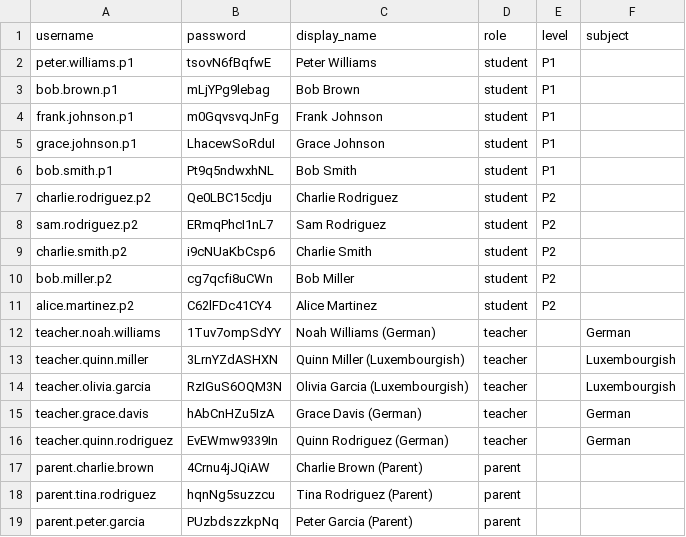
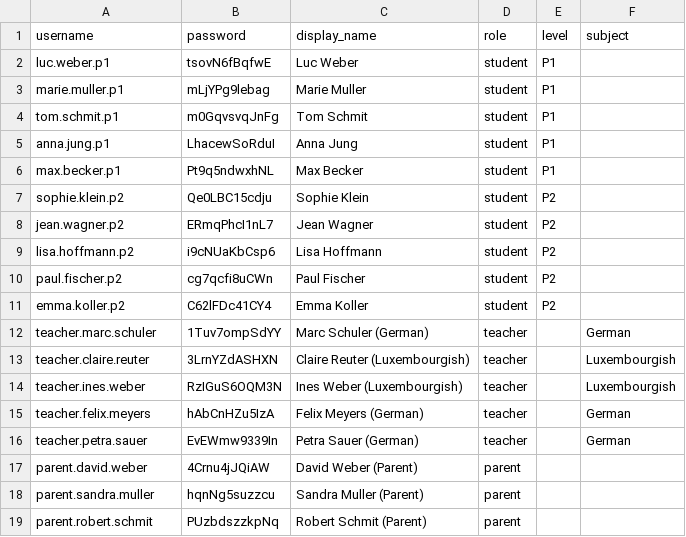
Before and after one commit to abishake-07/luxchat-hackathon, a CSV file: luxchat-spaces-manager/data/fake_users_Test_School.csv, drawn as a sheet.

```diff
--- a/luxchat-spaces-manager/data/fake_users_Test_School.csv
+++ b/luxchat-spaces-manager/data/fake_users_Test_School.csv
@@ -1,19 +1,19 @@
 username,password,display_name,role,level,subject
-peter.williams.p1,tsovN6fBqfwE,Peter Williams,student,P1,
-bob.brown.p1,mLjYPg9lebag,Bob Brown,student,P1,
-frank.johnson.p1,m0GqvsvqJnFg,Frank Johnson,student,P1,
-grace.johnson.p1,LhacewSoRduI,Grace Johnson,student,P1,
-bob.smith.p1,Pt9q5ndwxhNL,Bob Smith,student,P1,
-charlie.rodriguez.p2,Qe0LBC15cdju,Charlie Rodriguez,student,P2,
-sam.rodriguez.p2,ERmqPhcI1nL7,Sam Rodriguez,student,P2,
-charlie.smith.p2,i9cNUaKbCsp6,Charlie Smith,student,P2,
-bob.miller.p2,cg7qcfi8uCWn,Bob Miller,student,P2,
-alice.martinez.p2,C62lFDc41CY4,Alice Martinez,student,P2,
-teacher.noah.williams,1Tuv7ompSdYY,Noah Williams (German),teacher,,German
-teacher.quinn.miller,3LrnYZdASHXN,Quinn Miller (Luxembourgish),teacher,,Luxembourgish
-teacher.olivia.garcia,RzIGuS6OQM3N,Olivia Garcia (Luxembourgish),teacher,,Luxembourgish
-teacher.grace.davis,hAbCnHZu5IzA,Grace Davis (German),teacher,,German
-teacher.quinn.rodriguez,EvEWmw9339In,Quinn Rodriguez (German),teacher,,German
-parent.charlie.brown,4Crnu4jJQiAW,Charlie Brown (Parent),parent,,
-parent.tina.rodriguez,hqnNg5suzzcu,Tina Rodriguez (Parent),parent,,
-parent.peter.garcia,PUzbdszzkpNq,Peter Garcia (Parent),parent,,
+luc.weber.p1,tsovN6fBqfwE,Luc Weber,student,P1,
+marie.muller.p1,mLjYPg9lebag,Marie Muller,student,P1,
+tom.schmit.p1,m0GqvsvqJnFg,Tom Schmit,student,P1,
+anna.jung.p1,LhacewSoRduI,Anna Jung,student,P1,
+max.becker.p1,Pt9q5ndwxhNL,Max Becker,student,P1,
+sophie.klein.p2,Qe0LBC15cdju,Sophie Klein,student,P2,
+jean.wagner.p2,ERmqPhcI1nL7,Jean Wagner,student,P2,
+lisa.hoffmann.p2,i9cNUaKbCsp6,Lisa Hoffmann,student,P2,
+paul.fischer.p2,cg7qcfi8uCWn,Paul Fischer,student,P2,
+emma.koller.p2,C62lFDc41CY4,Emma Koller,student,P2,
+teacher.marc.schuler,1Tuv7ompSdYY,Marc Schuler (German),teacher,,German
+teacher.claire.reuter,3LrnYZdASHXN,Claire Reuter (Luxembourgish),teacher,,Luxembourgish
+teacher.ines.weber,RzIGuS6OQM3N,Ines Weber (Luxembourgish),teacher,,Luxembourgish
+teacher.felix.meyers,hAbCnHZu5IzA,Felix Meyers (German),teacher,,German
+teacher.petra.sauer,EvEWmw9339In,Petra Sauer (German),teacher,,German
+parent.david.weber,4Crnu4jJQiAW,David Weber (Parent),parent,,
+parent.sandra.muller,hqnNg5suzzcu,Sandra Muller (Parent),parent,,
+parent.robert.schmit,PUzbdszzkpNq,Robert Schmit (Parent),parent,,
```
Also changed, not shown: luxchat-spaces-manager/data/parent_student_relationships.csv, 4 other files.
